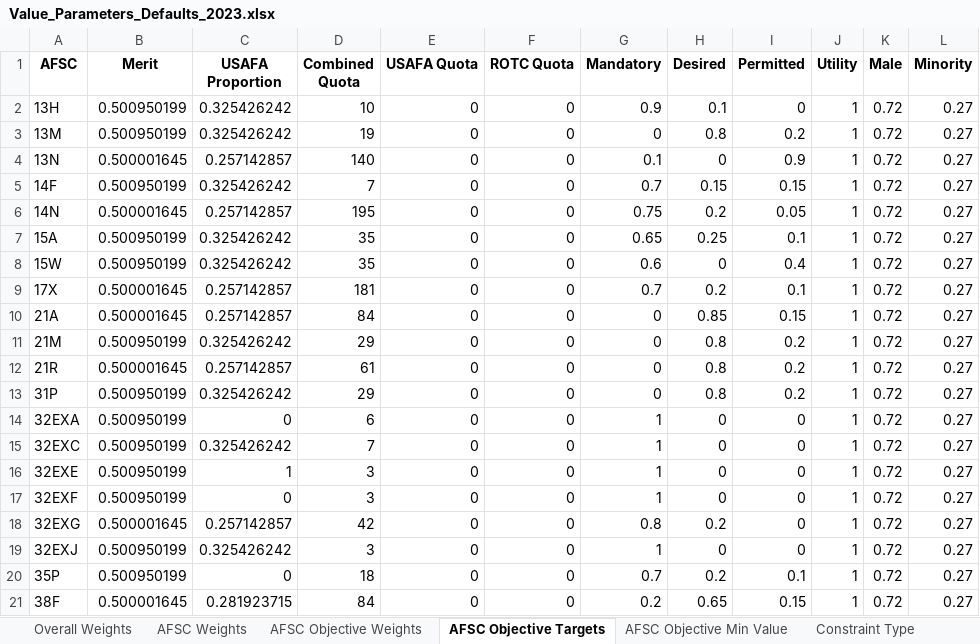
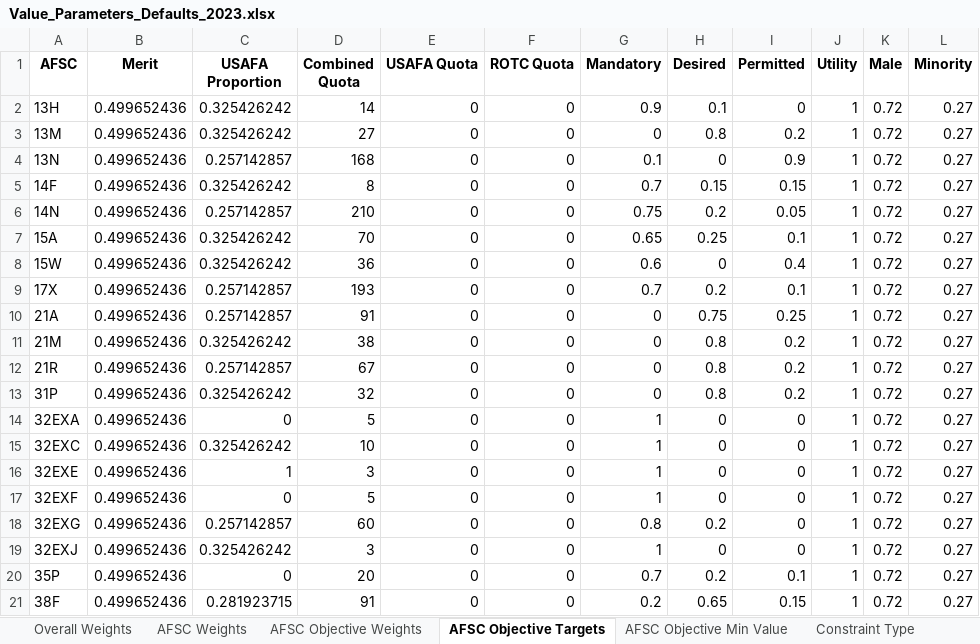
Before and after one commit to dglaird/afccp, an Excel workbook: afccp/resources/shared/real/Value_Parameters_Defaults_2023.xlsx, sheet AFSC Objective Targets, drawn as a sheet; only a part is shown; values as stored, in another font and other column widths than the file's, no borders; the diff covers the shown part only; the diff names each change by its address in the sheet, - before the commit and + after, or states it on an @@ line.

```diff
--- a/afccp/resources/shared/real/Value_Parameters_Defaults_2023.xlsx (sheet AFSC Objective Targets)
+++ b/afccp/resources/shared/real/Value_Parameters_Defaults_2023.xlsx (sheet AFSC Objective Targets)
-B2:B3 (Merit): 0.500950199
+B2:B3 (Merit): 0.499652436
-D2 (Combined Quota): 10
+D2 (Combined Quota): 14
-D3 (Combined Quota): 19
+D3 (Combined Quota): 27
-B4 (Merit): 0.500001645
+B4 (Merit): 0.499652436
-D4 (Combined Quota): 140
+D4 (Combined Quota): 168
-B5 (Merit): 0.500950199
+B5 (Merit): 0.499652436
-D5 (Combined Quota): 7
+D5 (Combined Quota): 8
-B6 (Merit): 0.500001645
+B6 (Merit): 0.499652436
-D6 (Combined Quota): 195
+D6 (Combined Quota): 210
-B7:B8 (Merit): 0.500950199
+B7:B8 (Merit): 0.499652436
-D7 (Combined Quota): 35
+D7 (Combined Quota): 70
-D8 (Combined Quota): 35
+D8 (Combined Quota): 36
-B9:B10 (Merit): 0.500001645
+B9:B10 (Merit): 0.499652436
-D9 (Combined Quota): 181
+D9 (Combined Quota): 193
-D10 (Combined Quota): 84
+D10 (Combined Quota): 91
-H10 (Desired): 0.85
+H10 (Desired): 0.75
-I10 (Permitted): 0.15
+I10 (Permitted): 0.25
-B11 (Merit): 0.500950199
+B11 (Merit): 0.499652436
-D11 (Combined Quota): 29
+D11 (Combined Quota): 38
-B12 (Merit): 0.500001645
+B12 (Merit): 0.499652436
-D12 (Combined Quota): 61
+D12 (Combined Quota): 67
-B13:B17 (Merit): 0.500950199
+B13:B17 (Merit): 0.499652436
-D13 (Combined Quota): 29
+D13 (Combined Quota): 32
-D14 (Combined Quota): 6
+D14 (Combined Quota): 5
-D15 (Combined Quota): 7
+D15 (Combined Quota): 10
-D17 (Combined Quota): 3
+D17 (Combined Quota): 5
-B18 (Merit): 0.500001645
+B18 (Merit): 0.499652436
-D18 (Combined Quota): 42
+D18 (Combined Quota): 60
-B19:B20 (Merit): 0.500950199
+B19:B20 (Merit): 0.499652436
-D20 (Combined Quota): 18
+D20 (Combined Quota): 20
-B21 (Merit): 0.500001645
+B21 (Merit): 0.499652436
-D21 (Combined Quota): 84
+D21 (Combined Quota): 91
```
Also changed, not shown: 23 edited cells elsewhere in this sheet, sheet AFSC Objective Weights, sheet Value Functions, sheet AFSC Objective Min Value, sheet Constraint Type, sheet AFSC Weights, sheet Overall Weights, afccp/resources/shared/real/Value_Parameters_Defaults_2023_Backup.xlsx, 17 other files.
